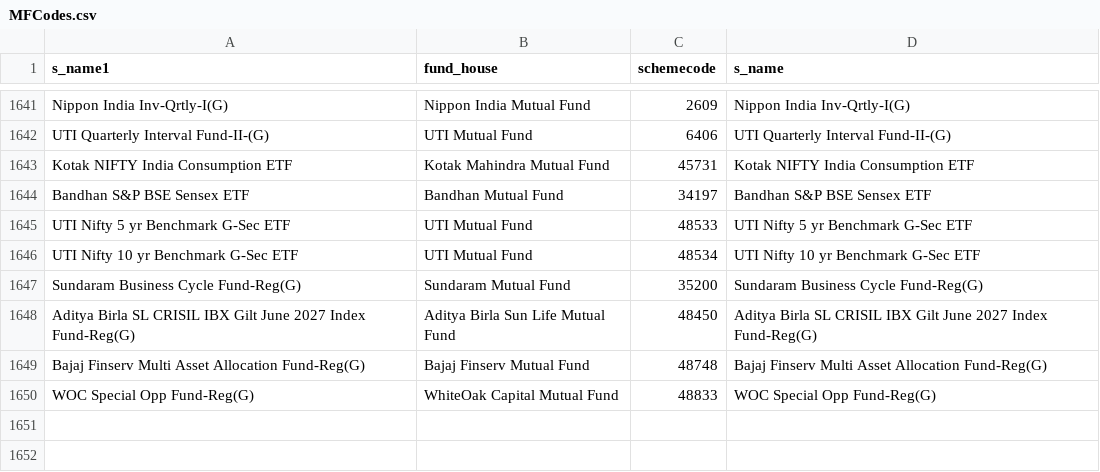
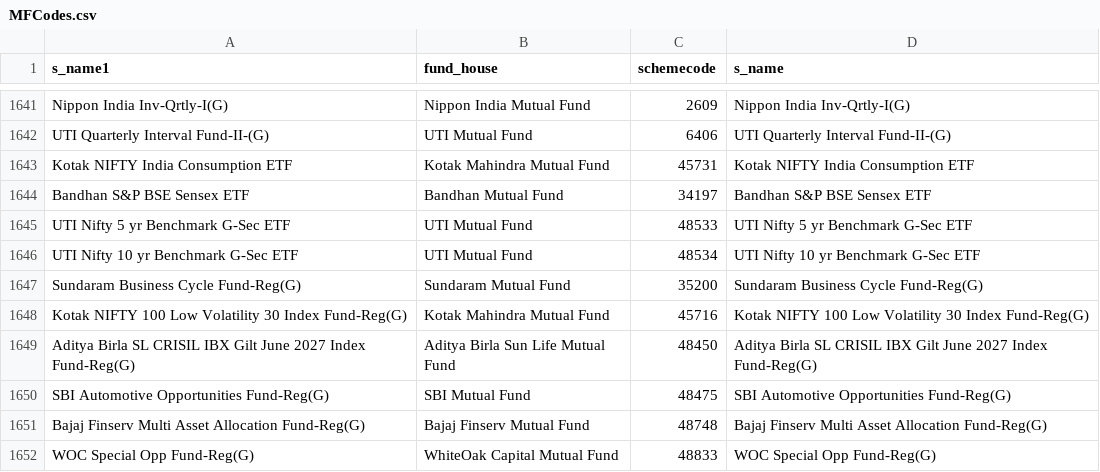
Before and after one commit to nikunjbaheti/MF_Holdinfs-gs, a CSV file: MFCodes.csv, drawn as a sheet; only a part is shown, gaps mark what is left out; the diff names each change by its address in the sheet, - before the commit and + after, or states it on an @@ line.

```diff
--- a/MFCodes.csv
+++ b/MFCodes.csv
+row 1648: Kotak NIFTY 100 Low Volatility 30 Index Fund-Reg(G) | Kotak Mahindra Mutual Fund | 45716 | Kotak NIFTY 100 Low Volatility 30 Index Fund-Reg(G)
+row 1650: SBI Automotive Opportunities Fund-Reg(G) | SBI Mutual Fund | 48475 | SBI Automotive Opportunities Fund-Reg(G)
```
Also changed, not shown: Benchmarks.csv, Index Latest.csv, 3 other files.
